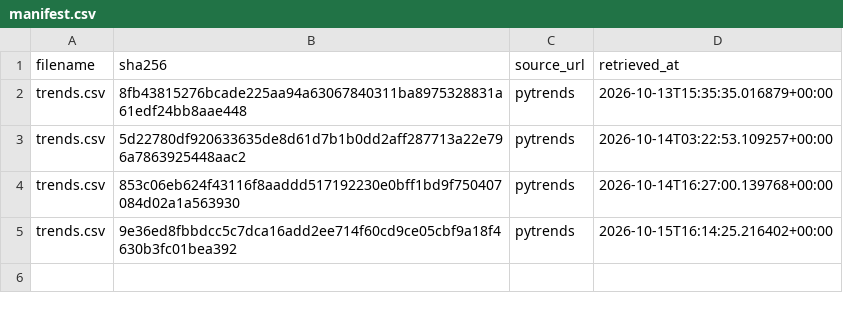
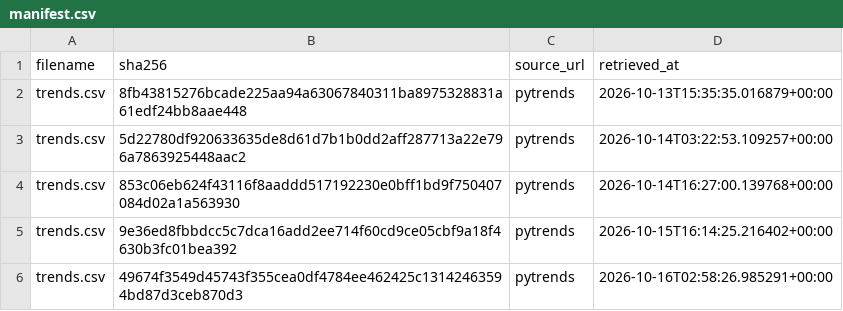
Before and after one commit to tienspz/AICOR, a CSV file: data/raw/trends/manifest.csv, drawn as a sheet.

```diff
--- a/data/raw/trends/manifest.csv
+++ b/data/raw/trends/manifest.csv
@@ -5 +5,2 @@ trends.csv,853c06eb624f43116f8aaddd517192230e0bff1bd9f750407084d02a1a563930,pytr
 trends.csv,9e36ed8fbbdcc5c7dca16add2ee714f60cd9ce05cbf9a18f4630b3fc01bea392,pytrends,2026-10-15T16:14:25.216402+00:00
+trends.csv,49674f3549d45743f355cea0df4784ee462425c13142463594bd87d3ceb870d3,pytrends,2026-10-16T02:58:26.985291+00:00
```
Also changed, not shown: data/processed/google_trends_quarterly.csv, data/raw/trends/trends.csv, 1 other file.
